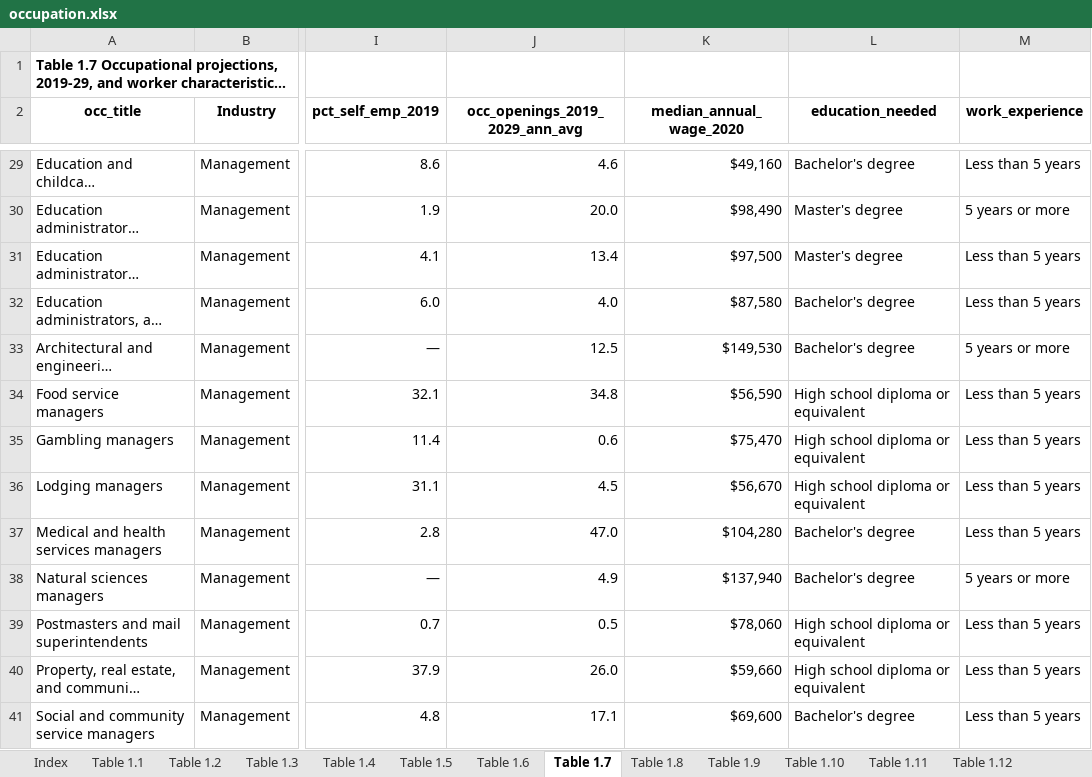
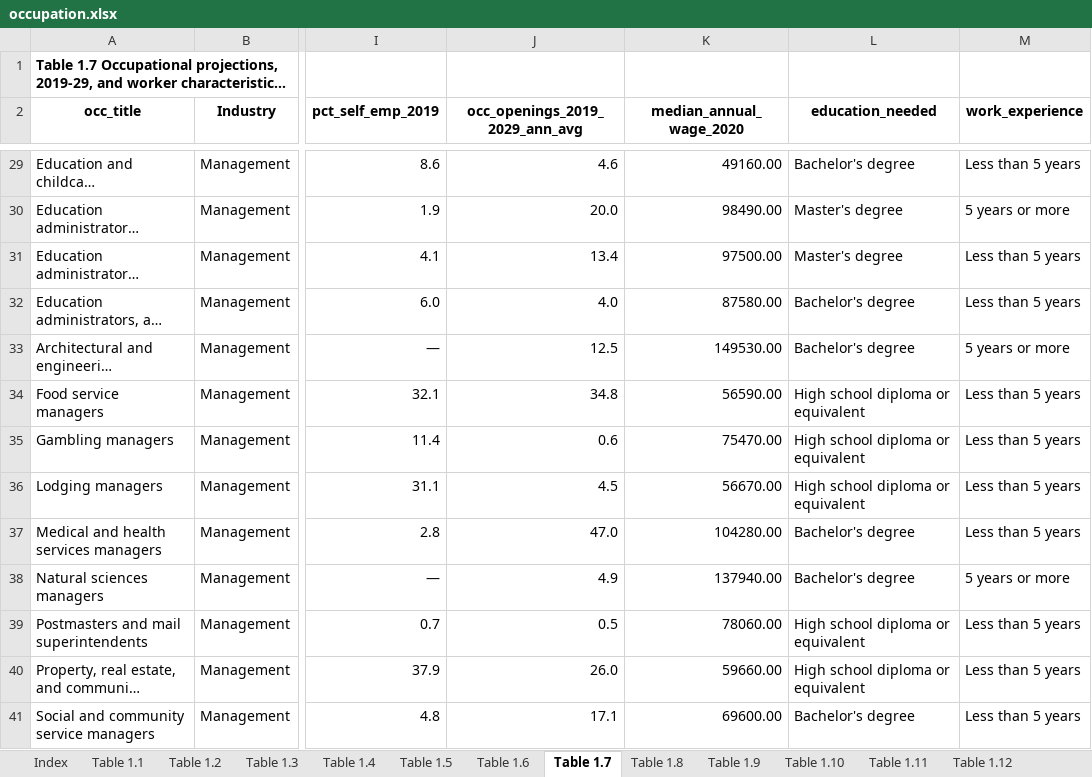
Before and after one commit to TalR24/menti, an Excel workbook: industry_insights/data/occupation.xlsx, sheet Table 1.7, drawn as a sheet; only a part is shown, gaps mark what is left out; long unchanged cells end in …; values as stored, in another font and other column widths than the file's, no borders; the diff covers the shown part only; the diff names each change by its address in the sheet, - before the commit and + after, or states it on an @@ line.

```diff
--- a/industry_insights/data/occupation.xlsx (sheet Table 1.7)
+++ b/industry_insights/data/occupation.xlsx (sheet Table 1.7)
-K29 (median_annual_wage_2020): $49,160
+K29 (median_annual_wage_2020): 49160.00
-K30 (median_annual_wage_2020): $98,490
+K30 (median_annual_wage_2020): 98490.00
-K31 (median_annual_wage_2020): $97,500
+K31 (median_annual_wage_2020): 97500.00
-K32 (median_annual_wage_2020): $87,580
+K32 (median_annual_wage_2020): 87580.00
-K33 (median_annual_wage_2020): $149,530
+K33 (median_annual_wage_2020): 149530.00
-K34 (median_annual_wage_2020): $56,590
+K34 (median_annual_wage_2020): 56590.00
-K35 (median_annual_wage_2020): $75,470
+K35 (median_annual_wage_2020): 75470.00
-K36 (median_annual_wage_2020): $56,670
+K36 (median_annual_wage_2020): 56670.00
-K37 (median_annual_wage_2020): $104,280
+K37 (median_annual_wage_2020): 104280.00
-K38 (median_annual_wage_2020): $137,940
+K38 (median_annual_wage_2020): 137940.00
-K39 (median_annual_wage_2020): $78,060
+K39 (median_annual_wage_2020): 78060.00
-K40 (median_annual_wage_2020): $59,660
+K40 (median_annual_wage_2020): 59660.00
-K41 (median_annual_wage_2020): $69,600
+K41 (median_annual_wage_2020): 69600.00
```
Also changed, not shown: 1035 edited cells elsewhere in this sheet, 4 other files.
